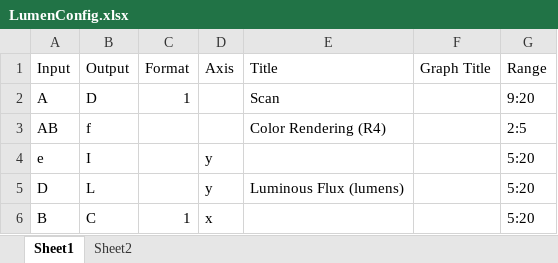
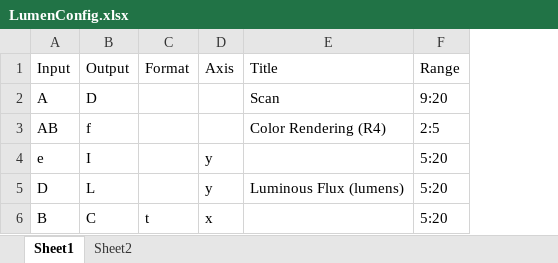
Before and after one commit to light-and-motion/data_processing, an Excel workbook: LumenConfig.xlsx, sheet Sheet1, drawn as a sheet; values as stored, in another font and other column widths than the file's, no borders; the diff names each change by its address in the sheet, - before the commit and + after, or states it on an @@ line.

```diff
--- a/LumenConfig.xlsx (sheet Sheet1)
+++ b/LumenConfig.xlsx (sheet Sheet1)
-column F (Graph Title), empty
-C2 (Format): 1
+C2 (Format): (empty)
-C6 (Format): 1
+C6 (Format): t
```
Also changed, not shown: sheet Sheet2, 9 other files.
